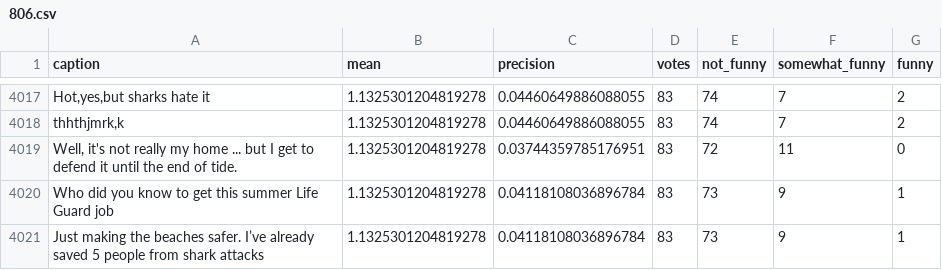
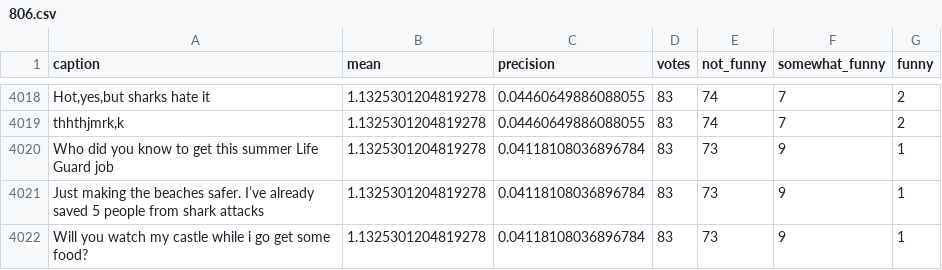
Before and after one commit to nextml/caption-contest-data, a CSV file: summaries/806.csv, drawn as a sheet; only a part is shown, gaps mark what is left out; the shorter side is filled out with more unchanged rows; removed rows and columns are numbered as before the commit, all else as after; the diff covers the shown part only; the diff names each change by its address in the sheet, - before the commit and + after, or states it on an @@ line.

```diff
--- a/summaries/806.csv
+++ b/summaries/806.csv
-row 4019: Well, it's not really my home ... but I get to defend it until the end of tide. | 1.1325301204819278 | 0.03744359785176951 | 83 | 72 | 11 | 0
```
Also changed, not shown: 3 added rows and 2 removed rows elsewhere in this file, summaries/807.csv, 2 other files.
